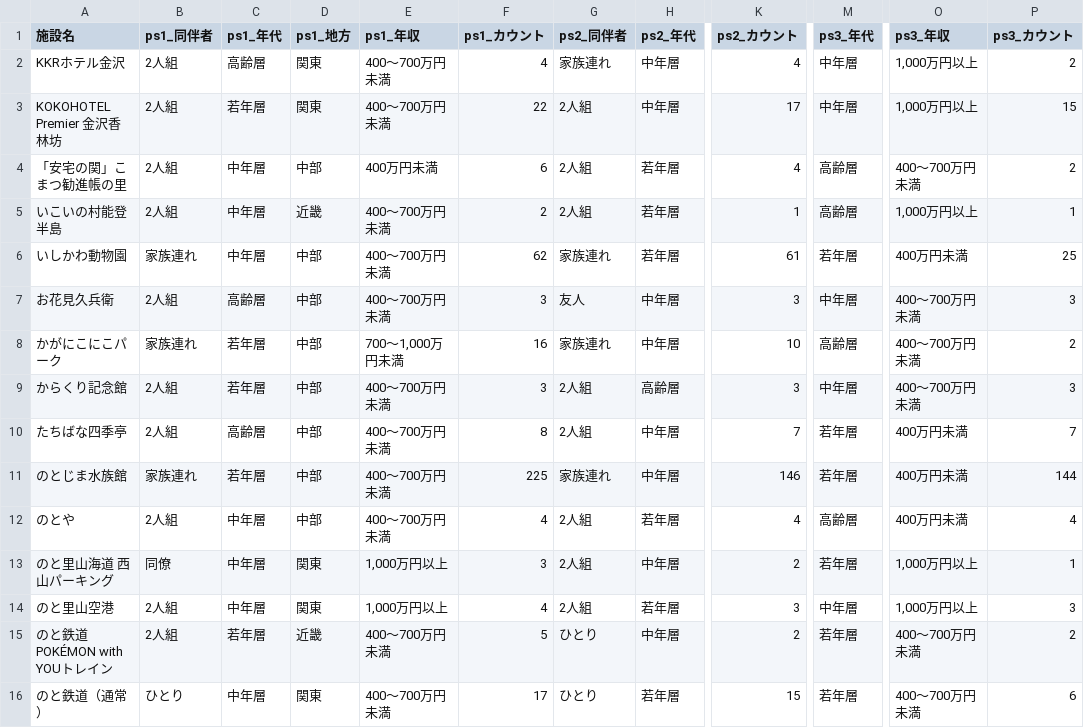
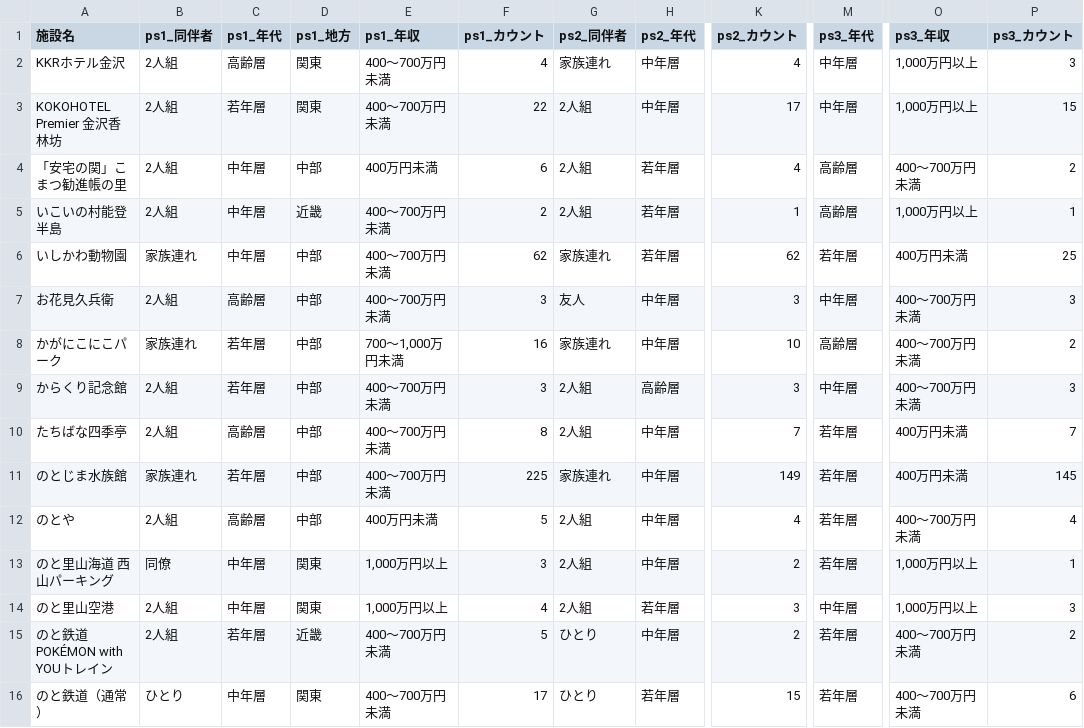
Before and after one commit to BeeB-C4N/tifo, a CSV file: ishikawa/milli_persona.csv, drawn as a sheet; only a part is shown, gaps mark what is left out; the diff names each change by its address in the sheet, - before the commit and + after, or states it on an @@ line.

```diff
--- a/ishikawa/milli_persona.csv
+++ b/ishikawa/milli_persona.csv
-P2 (ps3_カウント): 2
+P2 (ps3_カウント): 3
-K6 (ps2_カウント): 61
+K6 (ps2_カウント): 62
-K11 (ps2_カウント): 146
+K11 (ps2_カウント): 149
-P11 (ps3_カウント): 144
+P11 (ps3_カウント): 145
-C12 (ps1_年代): 中年層
+C12 (ps1_年代): 高齢層
-E12 (ps1_年収): 400～700万円未満
+E12 (ps1_年収): 400万円未満
-F12 (ps1_カウント): 4
+F12 (ps1_カウント): 5
-H12 (ps2_年代): 若年層
+H12 (ps2_年代): 中年層
-M12 (ps3_年代): 高齢層
+M12 (ps3_年代): 若年層
-O12 (ps3_年収): 400万円未満
+O12 (ps3_年収): 400～700万円未満
```
Also changed, not shown: ishikawa/milli_score.csv, 1 other file.
